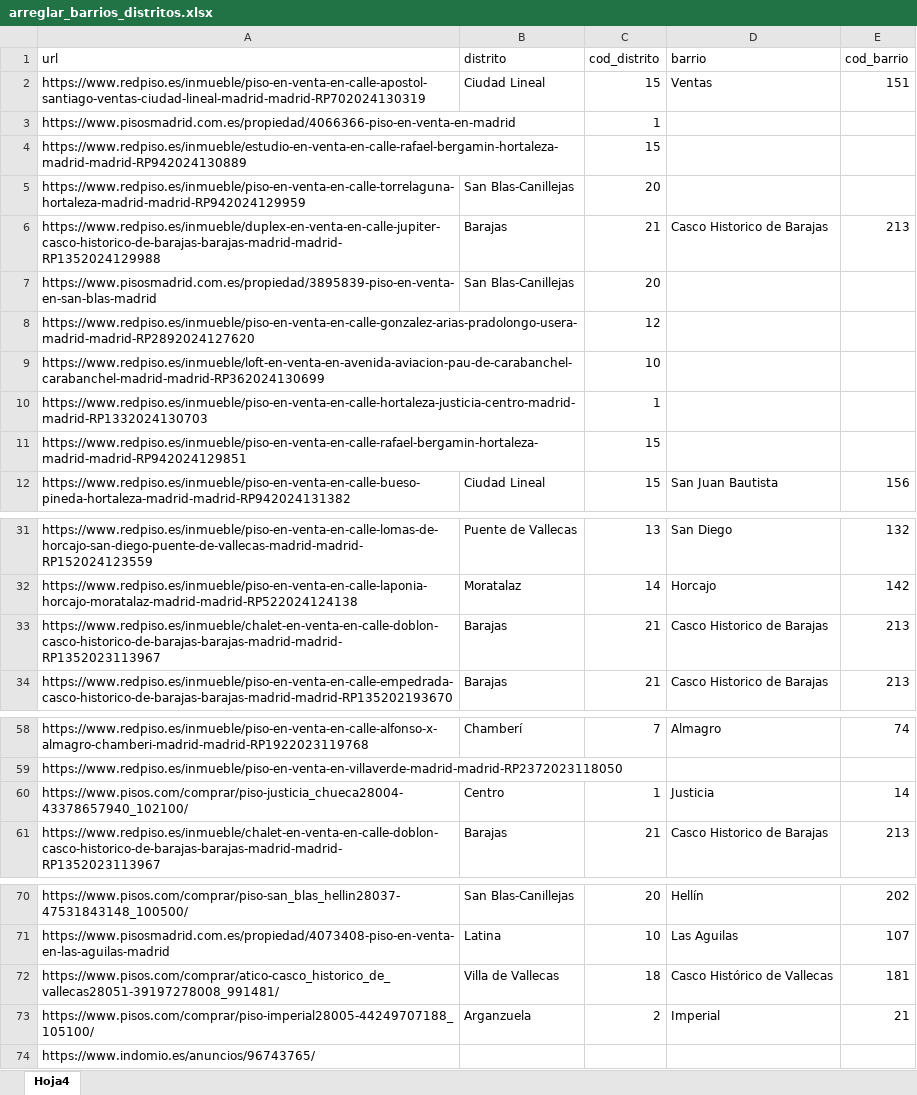
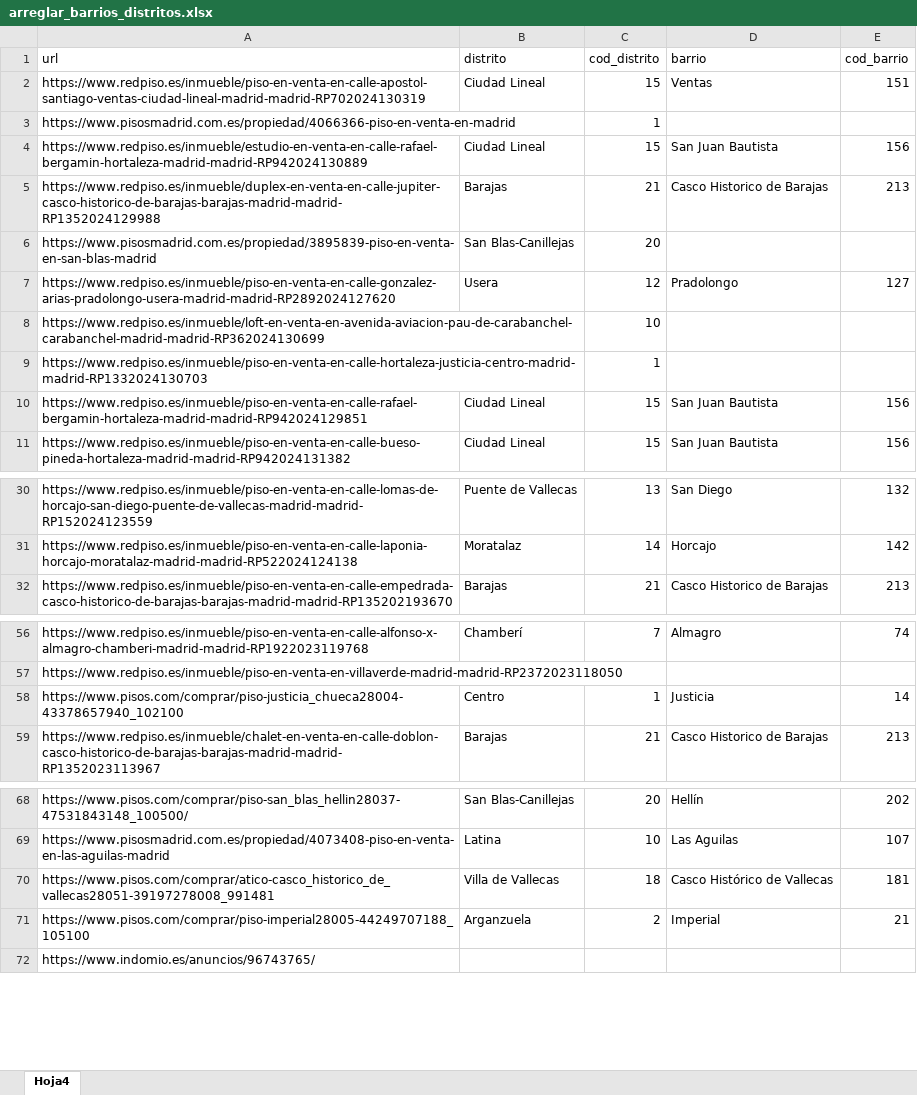
Before and after one commit to avaquerocastro/precios-de-vivienda-madrid, an Excel workbook: codigo/01-preprocesamiento-de-datos/Revision_columnas/data/arreglar_barrios_distritos.xlsx, sheet Hoja4, drawn as a sheet; only a part is shown, gaps mark what is left out; values as stored, in another font and other column widths than the file's, no cell formats; conditional formats not drawn; removed rows and columns are numbered as before the commit, all else as after; the diff covers the shown part only; the diff names each change by its address in the sheet, - before the commit and + after, or states it on an @@ line.

Commit message:
Modificaciones distritos

```diff
--- a/codigo/01-preprocesamiento-de-datos/Revision_columnas/data/arreglar_barrios_distritos.xlsx (sheet Hoja4)
+++ b/codigo/01-preprocesamiento-de-datos/Revision_columnas/data/arreglar_barrios_distritos.xlsx (sheet Hoja4)
-B4 (distrito): (empty)
+B4 (distrito): Ciudad Lineal
-D4 (barrio): (empty)
+D4 (barrio): San Juan Bautista
-E4 (cod_barrio): (empty)
+E4 (cod_barrio): 156
-row 5: https://www.redpiso.es/inmueble/piso-en-venta-en-calle-torrelaguna-hortaleza-madrid-madrid-RP942024129959 | San Blas-Canillejas | 20
-B7 (distrito): (empty)
+B7 (distrito): Usera
-D7 (barrio): (empty)
+D7 (barrio): Pradolongo
-E7 (cod_barrio): (empty)
+E7 (cod_barrio): 127
-B10 (distrito): (empty)
+B10 (distrito): Ciudad Lineal
-D10 (barrio): (empty)
+D10 (barrio): San Juan Bautista
-E10 (cod_barrio): (empty)
+E10 (cod_barrio): 156
-row 33: https://www.redpiso.es/inmueble/chalet-en-venta-en-calle-doblon-casco-historico-de-barajas-barajas-madrid-madrid-RP1352023113967 | Barajas | 21 | Casco Historico de Barajas | 213
-A58 (url): https://www.pisos.com/comprar/piso-justicia_chueca28004-43378657940_102100/
+A58 (url): https://www.pisos.com/comprar/piso-justicia_chueca28004-43378657940_102100
-A70 (url): https://www.pisos.com/comprar/atico-casco_historico_de_vallecas28051-39197278008_991481/
+A70 (url): https://www.pisos.com/comprar/atico-casco_historico_de_vallecas28051-39197278008_991481
-A71 (url): https://www.pisos.com/comprar/piso-imperial28005-44249707188_105100/
+A71 (url): https://www.pisos.com/comprar/piso-imperial28005-44249707188_105100
```
Also changed, not shown: 54 added rows, 1 removed row and 22 edited cells elsewhere in this sheet, cell formats, 1 other file.
